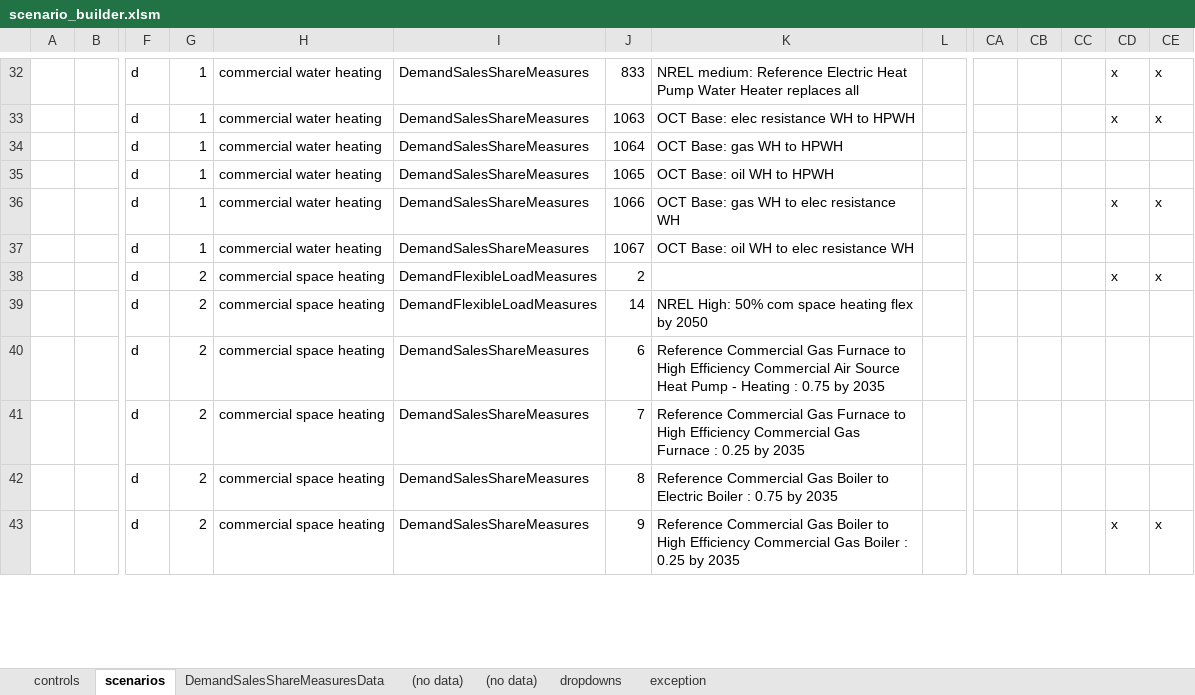
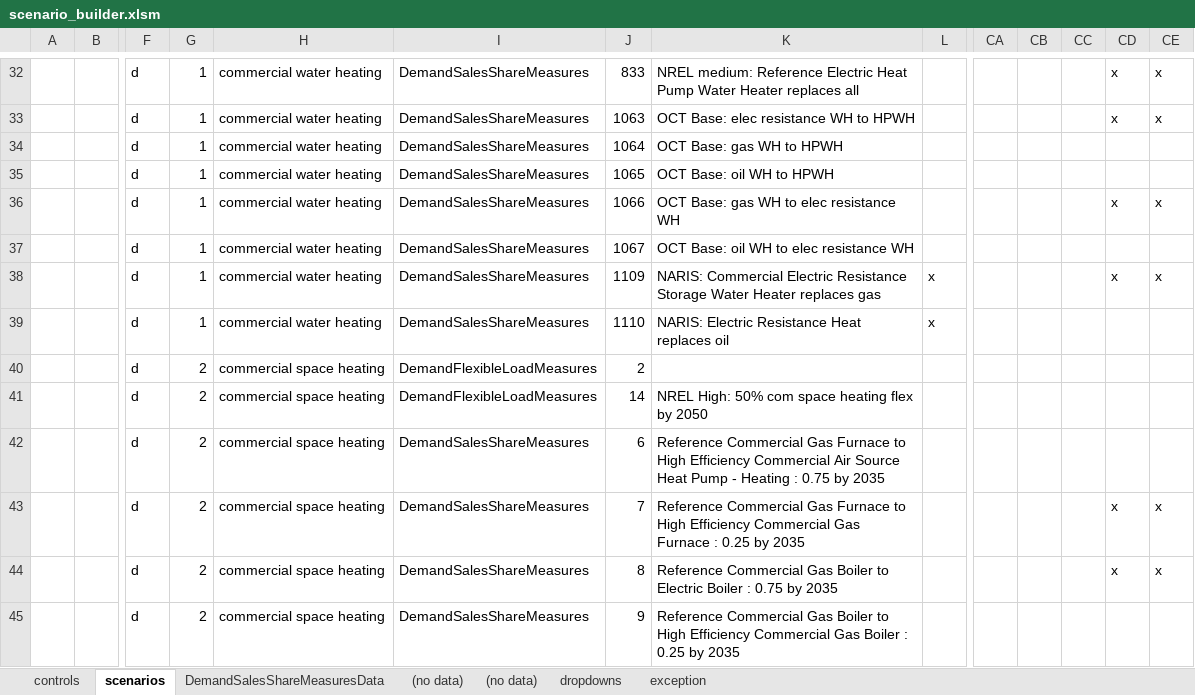
Before and after one commit to energyPATHWAYS/EnergyPATHWAYS, an Excel workbook: model_building_tools/scenario_builder/scenario_builder.xlsm, sheet scenarios, drawn as a sheet; only a part is shown, gaps mark what is left out; values as stored, in another font and other column widths than the file's, no borders; charts and pictures and conditional formats not drawn; addresses are those after the commit; rows hold the shown columns only; the diff covers the shown part only; the diff names each change by its address in the sheet, - before the commit and + after, or states it on an @@ line.

Commit message:
final NARIS

```diff
--- a/model_building_tools/scenario_builder/scenario_builder.xlsm (sheet scenarios)
+++ b/model_building_tools/scenario_builder/scenario_builder.xlsm (sheet scenarios)
+row 38:  |  | d | 1 | commercial water heating | DemandSalesShareMeasures | 1109 | NARIS: Commercial Electric Resistance Storage Water Heater replaces gas | x |  |  |  | x | x
+row 39:  |  | d | 1 | commercial water heating | DemandSalesShareMeasures | 1110 | NARIS: Electric Resistance Heat replaces oil | x
-CD40: x
+CD40: (empty)
-CE40: x
+CE40: (empty)
-CD43:CD44: (empty)
+CD43:CD44: x
-CE43:CE44: (empty)
+CE43:CE44: x
-CD45: x
+CD45: (empty)
-CE45: x
+CE45: (empty)
```
Also changed, not shown: 7 added rows, 86 edited cells and cell formats elsewhere in this sheet, sheet (no data), sheet DemandSalesShareMeasuresData, 1 other file.
